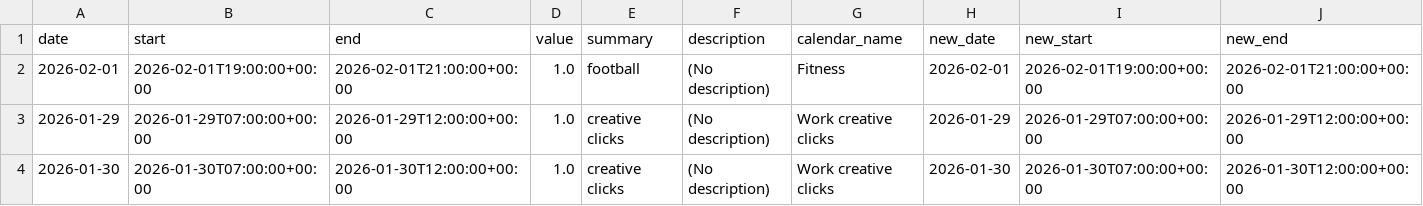
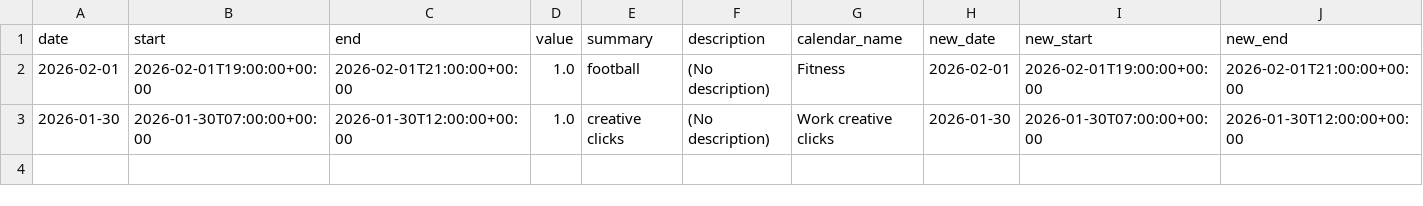
Before and after one commit to hajkuron/notion-githubchart, a CSV file: data/prepared_data_for_supabase.csv, drawn as a sheet; only a part is shown; rows hold the shown columns only; the diff names each change by its address in the sheet, - before the commit and + after, or states it on an @@ line.

```diff
--- a/data/prepared_data_for_supabase.csv
+++ b/data/prepared_data_for_supabase.csv
-row 3: 2026-01-29 | 2026-01-29T07:00:00+00:00 | 2026-01-29T12:00:00+00:00 | 1.0 | creative clicks | (No description) | Work creative clicks | 2026-01-29 | 2026-01-29T07:00:00+00:00 | 2026-01-29T12:00:00+00:00
```
Also changed, not shown: 1 other file.
